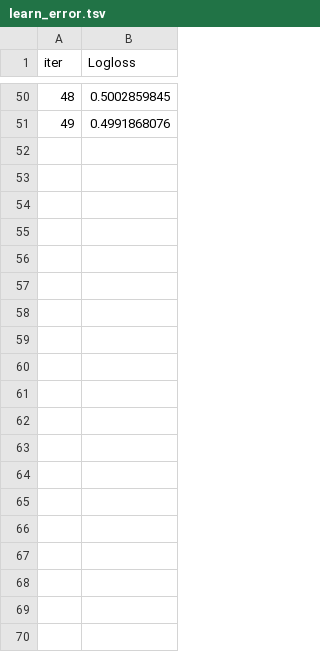
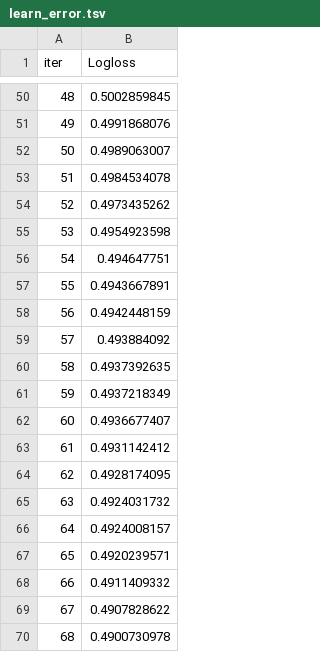
Before and after one commit to Jilliane1993/Classification, a TSV file: catboost_info/learn_error.tsv, drawn as a sheet; only a part is shown, gaps mark what is left out; the diff covers the shown part only; the diff names each change by its address in the sheet, - before the commit and + after, or states it on an @@ line.

```diff
--- a/catboost_info/learn_error.tsv
+++ b/catboost_info/learn_error.tsv
+row 52: 50 | 0.4989063007
+row 53: 51 | 0.4984534078
+row 54: 52 | 0.4973435262
+row 55: 53 | 0.4954923598
+row 56: 54 | 0.494647751
+row 57: 55 | 0.4943667891
+row 58: 56 | 0.4942448159
+row 59: 57 | 0.493884092
+row 60: 58 | 0.4937392635
+row 61: 59 | 0.4937218349
+row 62: 60 | 0.4936677407
+row 63: 61 | 0.4931142412
+row 64: 62 | 0.4928174095
+row 65: 63 | 0.4924031732
+row 66: 64 | 0.4924008157
+row 67: 65 | 0.4920239571
+row 68: 66 | 0.4911409332
+row 69: 67 | 0.4907828622
+row 70: 68 | 0.4900730978
```
Also changed, not shown: 31 added rows elsewhere in this file, catboost_info/test_error.tsv, catboost_info/time_left.tsv, 13 other files.
